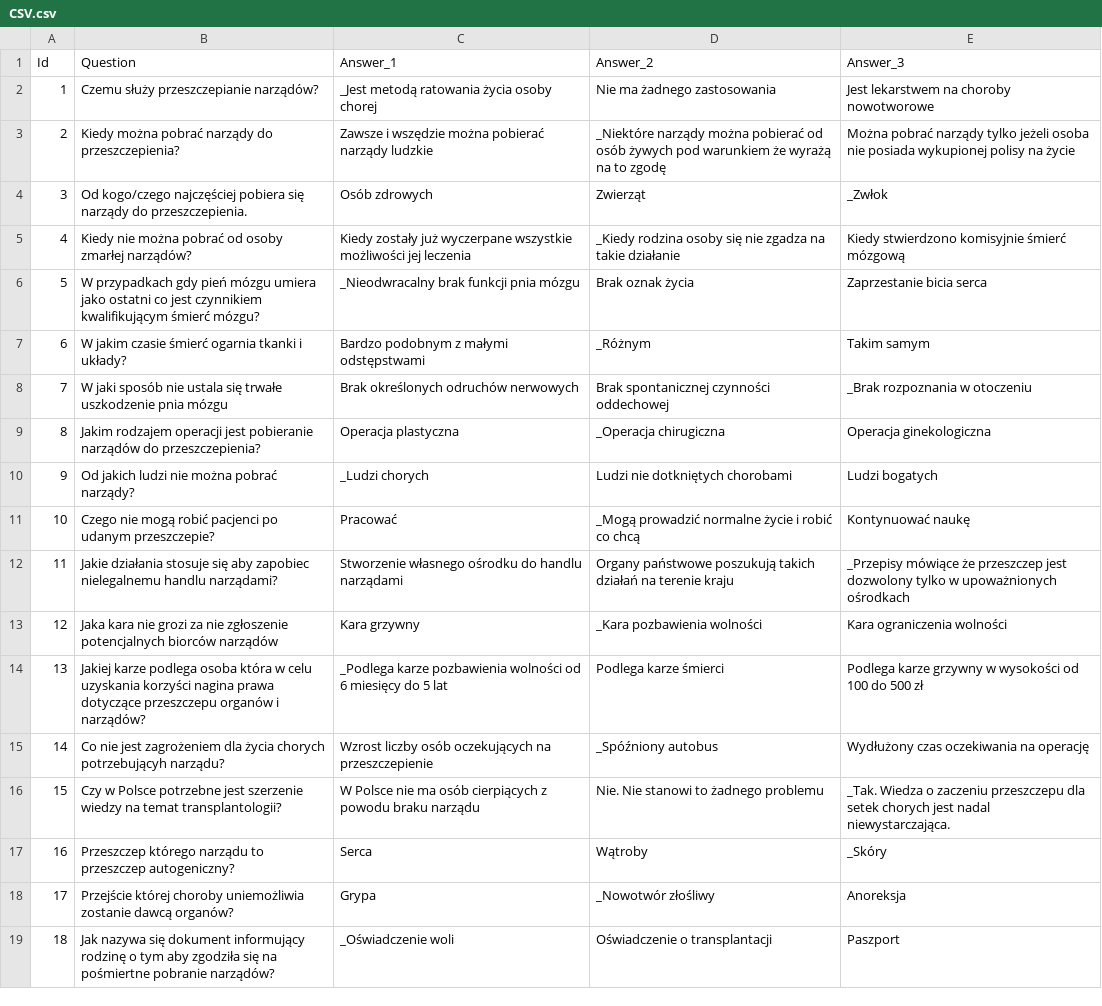
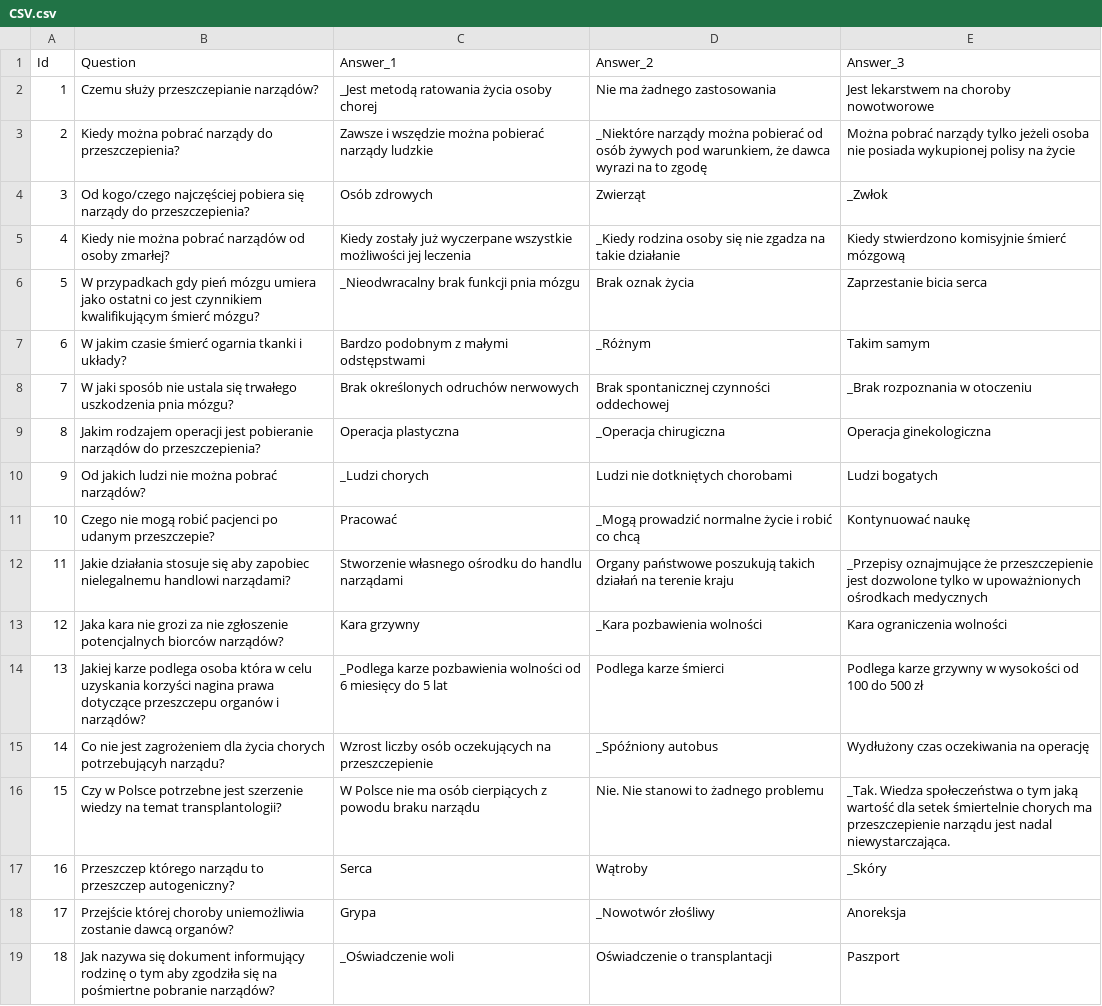
Before and after one commit to LDVES/UnityTransplantologyProject, a CSV file: PlayerCreation/Assets/Csv/CSV.csv, drawn as a sheet; only a part is shown; the diff names each change by its address in the sheet, - before the commit and + after, or states it on an @@ line.

```diff
--- a/PlayerCreation/Assets/Csv/CSV.csv
+++ b/PlayerCreation/Assets/Csv/CSV.csv
-D3 (Answer_2): …żywych pod warunkiem że wyrażą na to…
+D3 (Answer_2): …żywych pod warunkiem, że dawca wyrazi na to…
-B4 (Question): …narządy do przeszczepienia.
+B4 (Question): …narządy do przeszczepienia?
-B5 (Question): …można pobrać od osoby zmarłej narządów?
+B5 (Question): …można pobrać narządów od osoby zmarłej?
-B8 (Question): …ustala się trwałe uszkodzenie pnia mózgu
+B8 (Question): …ustala się trwałego uszkodzenia pnia mózgu?
-B10 (Question): Od jakich ludzi nie można pobrać narządy?
+B10 (Question): Od jakich ludzi nie można pobrać narządów?
-B12 (Question): …zapobiec nielegalnemu handlu narządami?
+B12 (Question): …zapobiec nielegalnemu handlowi narządami?
-E12 (Answer_3): _Przepisy mówiące że przeszczep jest dozwolony tylko w upoważnionych ośrodkach
+E12 (Answer_3): _Przepisy oznajmujące że przeszczepienie jest dozwolone tylko w upoważnionych ośrodkach medycznych
-B13 (Question): …potencjalnych biorców narządów
+B13 (Question): …potencjalnych biorców narządów?
-E16 (Answer_3): _Tak. Wiedza o zaczeniu przeszczepu dla setek chorych jest nadal…
+E16 (Answer_3): _Tak. Wiedza społeczeństwa o tym jaką wartość dla setek śmiertelnie chorych ma przeszczepienie narządu jest nadal…
```
Also changed, not shown: 9 other files.
